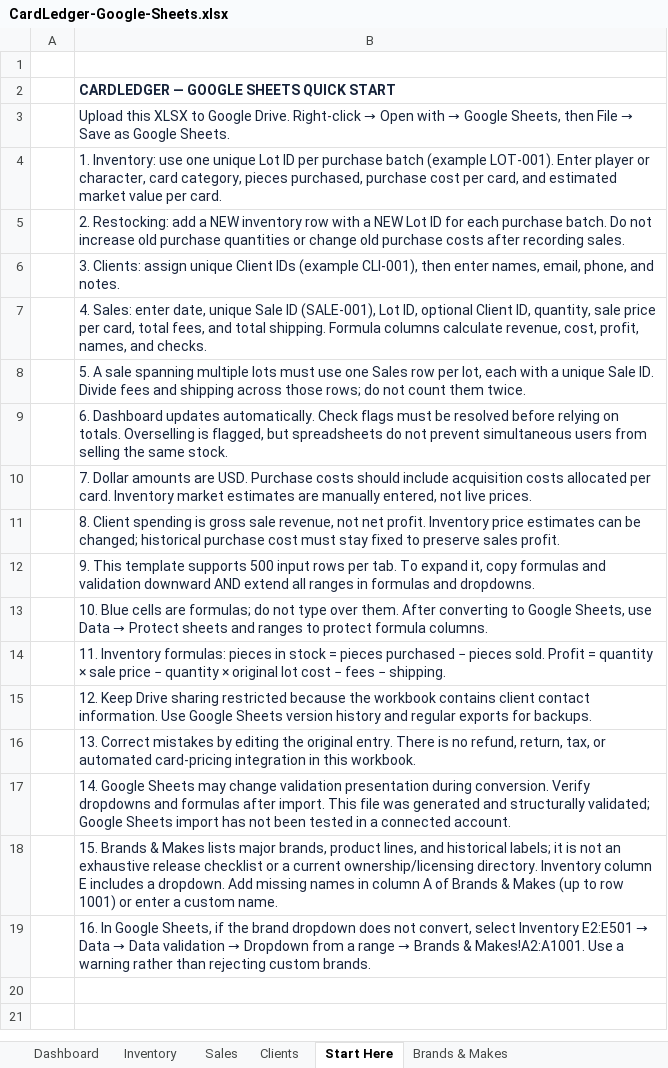
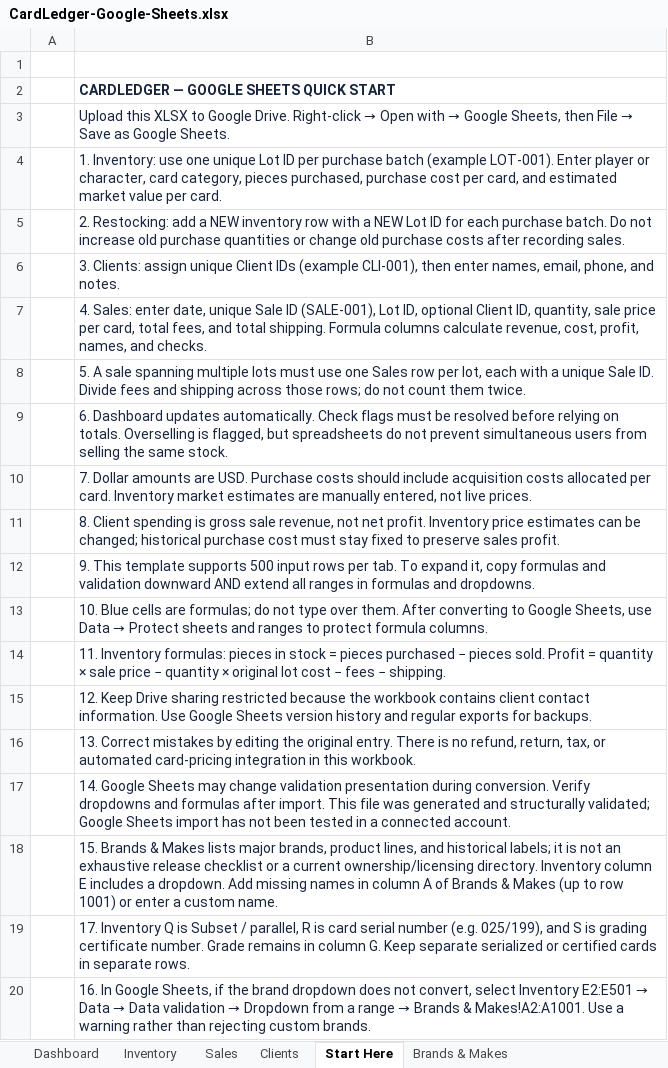
Before and after one commit to Pipetimeplumbing/cardledger-crm, an Excel workbook: spreadsheet/CardLedger-Google-Sheets.xlsx, sheet Start Here, drawn as a sheet; values as stored, in another font and other column widths than the file's, no borders; the diff names each change by its address in the sheet, - before the commit and + after, or states it on an @@ line.

Commit message:
Add subsets serial numbers and grading certificates to CRM and workbook

```diff
--- a/spreadsheet/CardLedger-Google-Sheets.xlsx (sheet Start Here)
+++ b/spreadsheet/CardLedger-Google-Sheets.xlsx (sheet Start Here)
+row 19:  | 17. Inventory Q is Subset / parallel, R is card serial number (e.g. 025/199), and S is grading certificate number. Grade remains in column G. Keep separate serialized or certified cards in separate rows.
```
Also changed, not shown: sheet Inventory, 9 other files.
